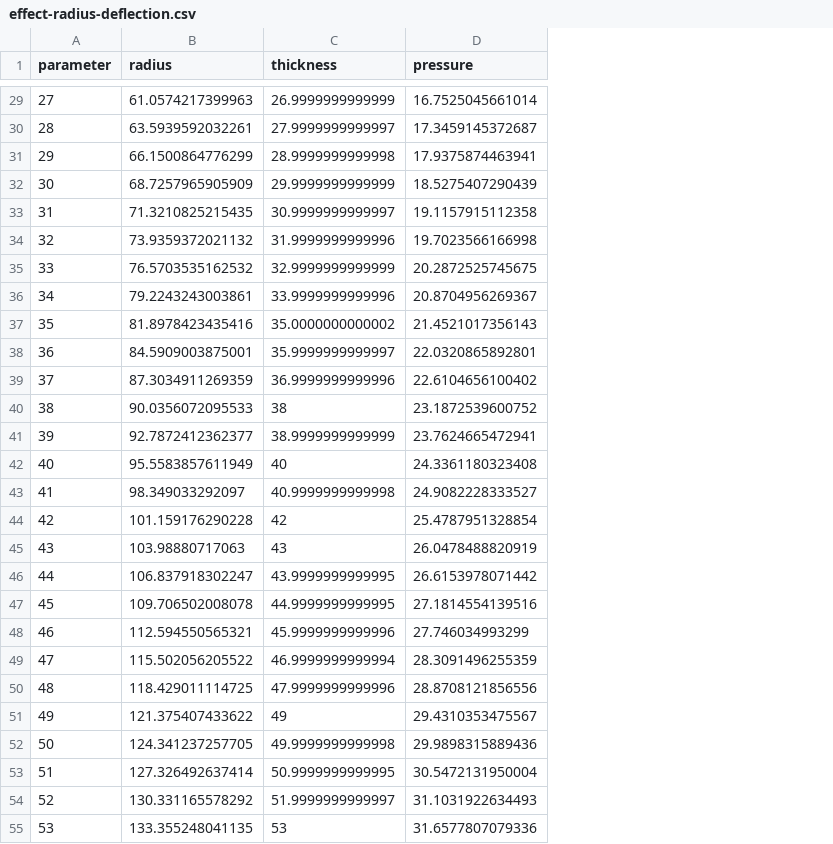
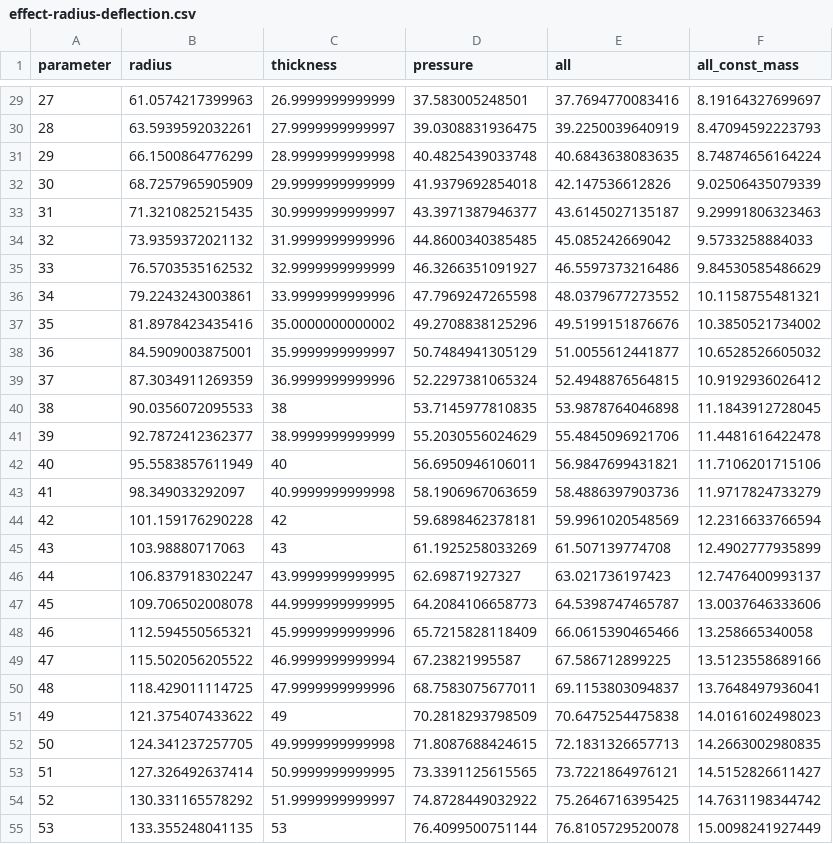
Before and after one commit to kks32/pelvic-floor, a CSV file: effect-radius-deflection.csv, drawn as a sheet; only a part is shown, gaps mark what is left out; the diff covers the shown part only; the diff names each change by its address in the sheet, - before the commit and + after, or states it on an @@ line.

```diff
--- a/effect-radius-deflection.csv
+++ b/effect-radius-deflection.csv
+column E (all), rows 29-55: 37.7694770083416 | 39.2250039640919 | 40.6843638083635 | 42.147536612826 | 43.6145027135187 | 45.085242669042 | 46.5597373216486 | 48.0379677273552 | 49.5199151876676 | 51.0055612441877 | 52.4948876564815 | 53.9878764046898 | 55.4845096921706 | 56.9847699431821 | 58.4886397903736 | 59.9961020548569 | 61.507139774708 | 63.021736197423 | 64.5398747465787 | 66.0615390465466 | 67.586712899225 | 69.1153803094837 | 70.6475254475838 | 72.1831326657713 | 73.7221864976121 | 75.2646716395425 | 76.8105729520078
+column F (all_const_mass), rows 29-55: 8.19164327699697 | 8.47094592223793 | 8.74874656164224 | 9.02506435079339 | 9.29991806323463 | 9.5733258884033 | 9.84530585486629 | 10.1158755481321 | 10.3850521734002 | 10.6528526605032 | 10.9192936026412 | 11.1843912728045 | 11.4481616422478 | 11.7106201715106 | 11.9717824733279 | 12.2316633766594 | 12.4902777935899 | 12.7476400993137 | 13.0037646333606 | 13.258665340058 | 13.5123558689166 | 13.7648497936041 | 14.0161602498023 | 14.2663002980835 | 14.5152826611427 | 14.7631198344742 | 15.0098241927449
-D29 (pressure): 16.7525045661014
+D29 (pressure): 37.583005248501
-D30 (pressure): 17.3459145372687
+D30 (pressure): 39.0308831936475
-D31 (pressure): 17.9375874463941
+D31 (pressure): 40.4825439033748
-D32 (pressure): 18.5275407290439
+D32 (pressure): 41.9379692854018
-D33 (pressure): 19.1157915112358
+D33 (pressure): 43.3971387946377
-D34 (pressure): 19.7023566166998
+D34 (pressure): 44.8600340385485
-D35 (pressure): 20.2872525745675
+D35 (pressure): 46.3266351091927
-D36 (pressure): 20.8704956269367
+D36 (pressure): 47.7969247265598
-D37 (pressure): 21.4521017356143
+D37 (pressure): 49.2708838125296
-D38 (pressure): 22.0320865892801
+D38 (pressure): 50.7484941305129
-D39 (pressure): 22.6104656100402
+D39 (pressure): 52.2297381065324
-D40 (pressure): 23.1872539600752
+D40 (pressure): 53.7145977810835
-D41 (pressure): 23.7624665472941
+D41 (pressure): 55.2030556024629
-D42 (pressure): 24.3361180323408
+D42 (pressure): 56.6950946106011
-D43 (pressure): 24.9082228333527
+D43 (pressure): 58.1906967063659
-D44 (pressure): 25.4787951328854
+D44 (pressure): 59.6898462378181
-D45 (pressure): 26.0478488820919
+D45 (pressure): 61.1925258033269
-D46 (pressure): 26.6153978071442
+D46 (pressure): 62.69871927327
-D47 (pressure): 27.1814554139516
+D47 (pressure): 64.2084106658773
-D48 (pressure): 27.746034993299
+D48 (pressure): 65.7215828118409
-D49 (pressure): 28.3091496255359
+D49 (pressure): 67.23821995587
-D50 (pressure): 28.8708121856556
+D50 (pressure): 68.7583075677011
-D51 (pressure): 29.4310353475567
+D51 (pressure): 70.2818293798509
-D52 (pressure): 29.9898315889436
+D52 (pressure): 71.8087688424615
-D53 (pressure): 30.5472131950004
+D53 (pressure): 73.3391125615565
-D54 (pressure): 31.1031922634493
+D54 (pressure): 74.8728449032922
-D55 (pressure): 31.6577807079336
+D55 (pressure): 76.4099500751144
```
Also changed, not shown: 73 edited cells elsewhere in this file, 10 other files.
